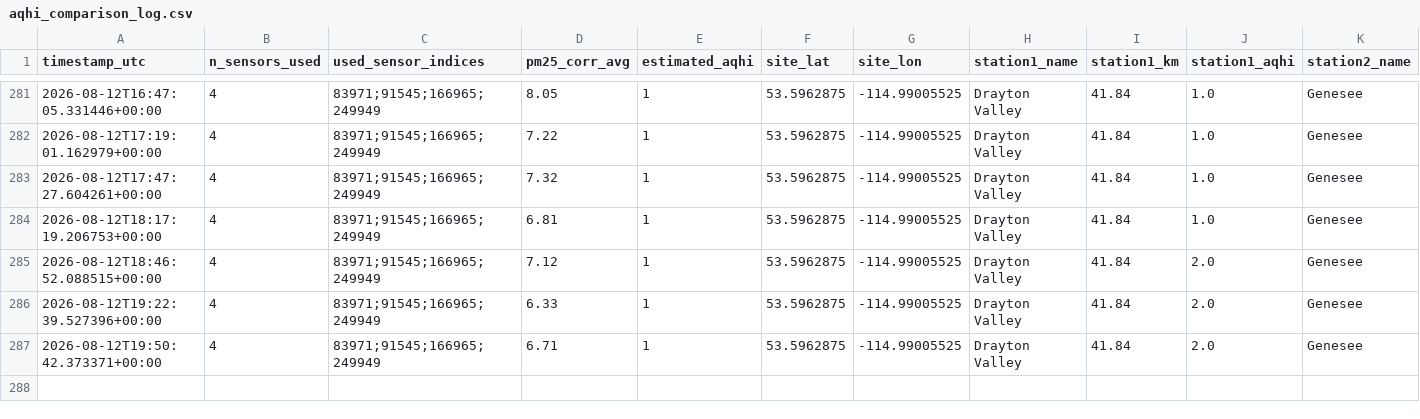
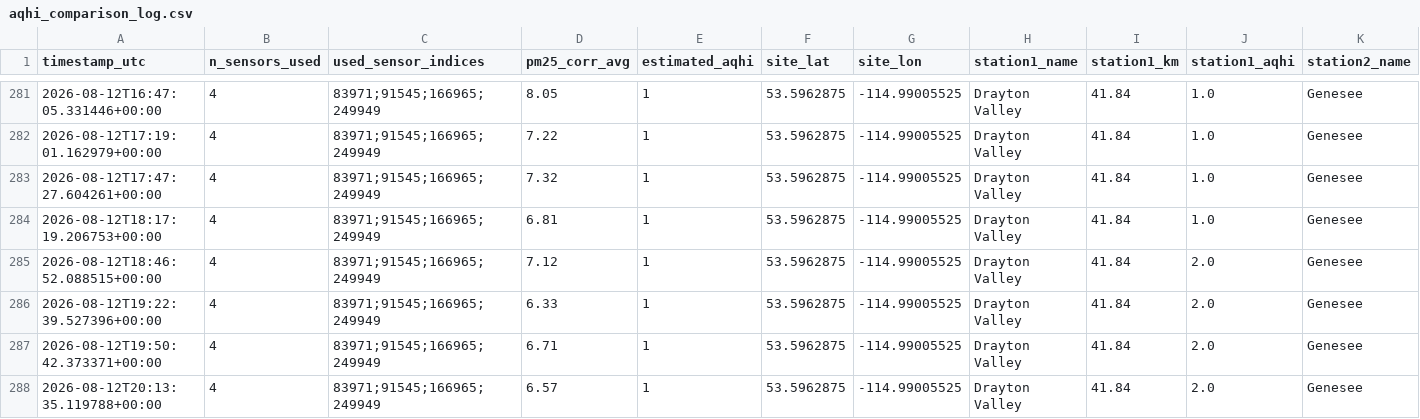
Before and after one commit to DKevinM/dk_LIFX, a CSV file: data/aqhi_comparison_log.csv, drawn as a sheet; only a part is shown, gaps mark what is left out; rows hold the shown columns only; the diff names each change by its address in the sheet, - before the commit and + after, or states it on an @@ line.

```diff
--- a/data/aqhi_comparison_log.csv
+++ b/data/aqhi_comparison_log.csv
+row 288: 2026-08-12T20:13:35.119788+00:00 | 4 | 83971;91545;166965;249949 | 6.57 | 1 | 53.5962875 | -114.99005525 | Drayton Valley | 41.84 | 2.0 | Genesee
```
Also changed, not shown: 1 other file.
